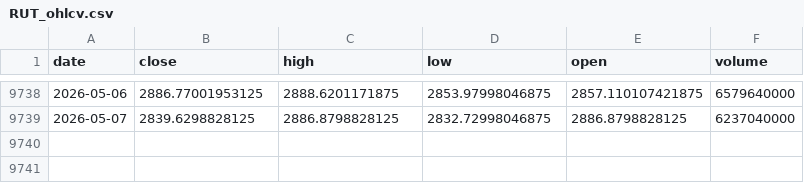
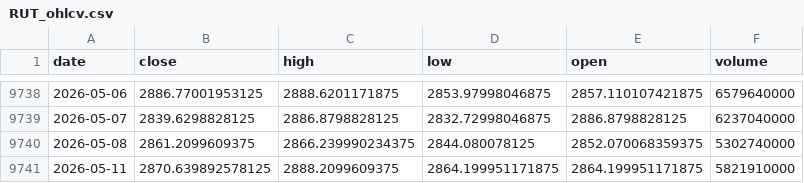
Before and after one commit to amjchen/CS229_final_project, a CSV file: market_data/RUT_ohlcv.csv, drawn as a sheet; only a part is shown, gaps mark what is left out; the diff names each change by its address in the sheet, - before the commit and + after, or states it on an @@ line.

```diff
--- a/market_data/RUT_ohlcv.csv
+++ b/market_data/RUT_ohlcv.csv
+row 9740: 2026-05-08 | 2861.2099609375 | 2866.239990234375 | 2844.080078125 | 2852.070068359375 | 5302740000
+row 9741: 2026-05-11 | 2870.639892578125 | 2888.2099609375 | 2864.199951171875 | 2864.199951171875 | 5821910000
```
Also changed, not shown: market_data/CL_F_ohlcv.csv, market_data/DJI_ohlcv.csv, 13 other files.
